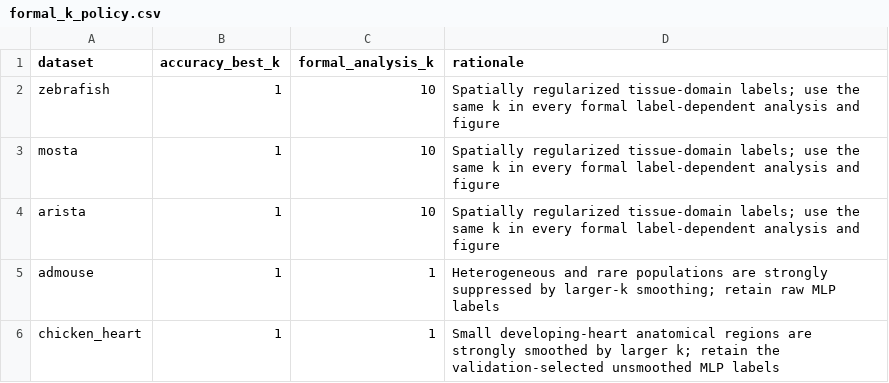
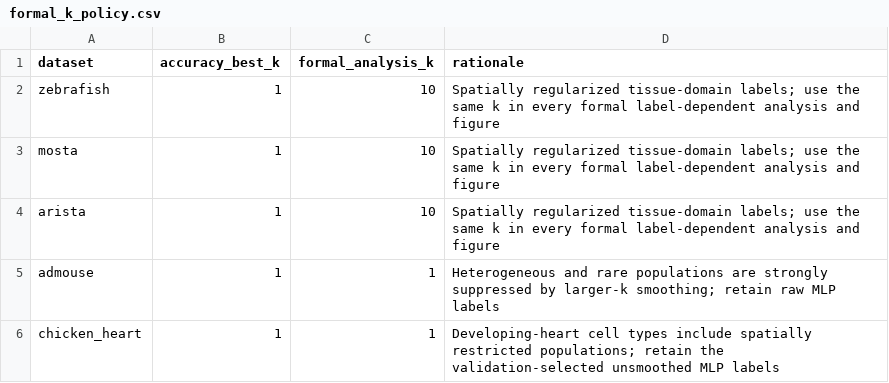
Before and after one commit to zhenyiizhang/cytobridge-spatial, a CSV file: docs/data/formal_k_policy.csv, drawn as a sheet.

Commit message:
Use cell types for chicken-heart downstream labels

```diff
--- a/docs/data/formal_k_policy.csv
+++ b/docs/data/formal_k_policy.csv
@@ -5,2 +5,2 @@ arista,1,10,"Spatially regularized tissue-domain labels; use the same k in every
 admouse,1,1,"Heterogeneous and rare populations are strongly suppressed by larger-k smoothing; retain raw MLP labels"
-chicken_heart,1,1,"Small developing-heart anatomical regions are strongly smoothed by larger k; retain the validation-selected unsmoothed MLP labels"
+chicken_heart,1,1,"Developing-heart cell types include spatially restricted populations; retain the validation-selected unsmoothed MLP labels"
```
Also changed, not shown: 8 other files.
